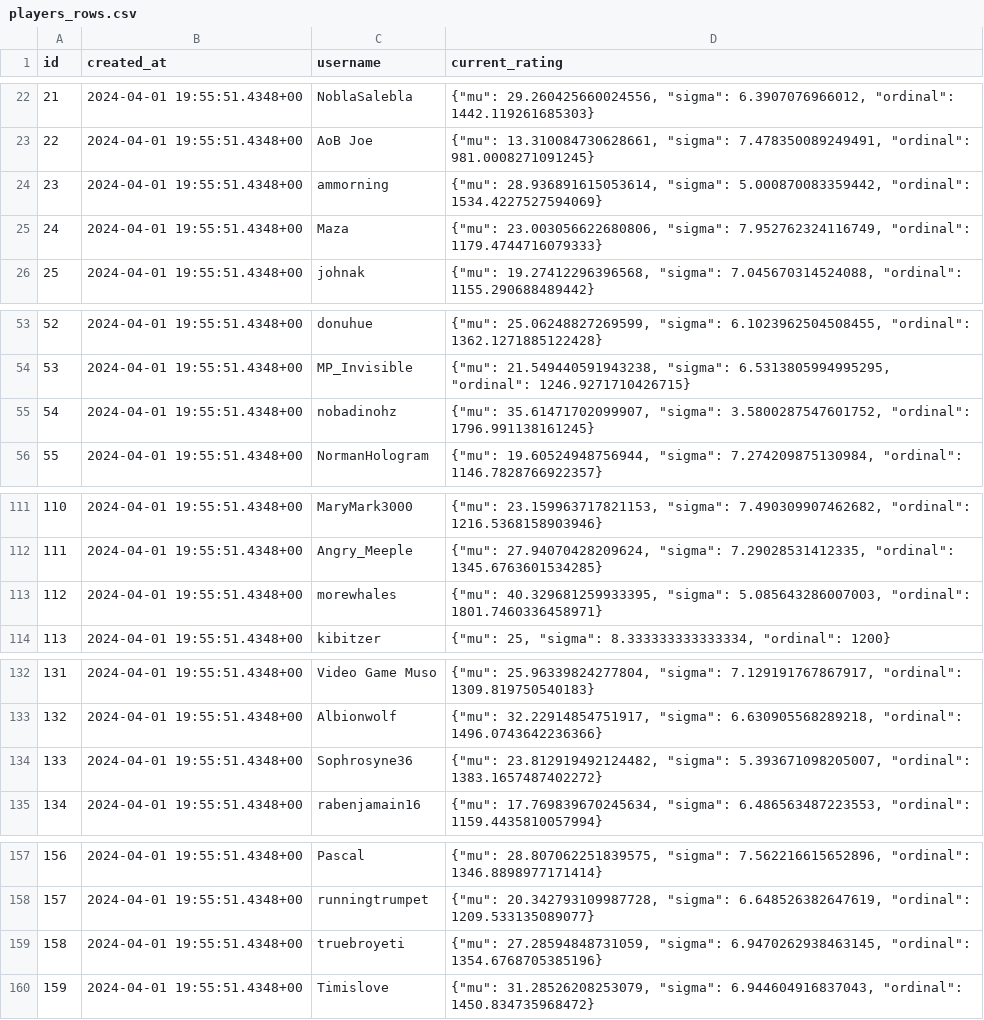
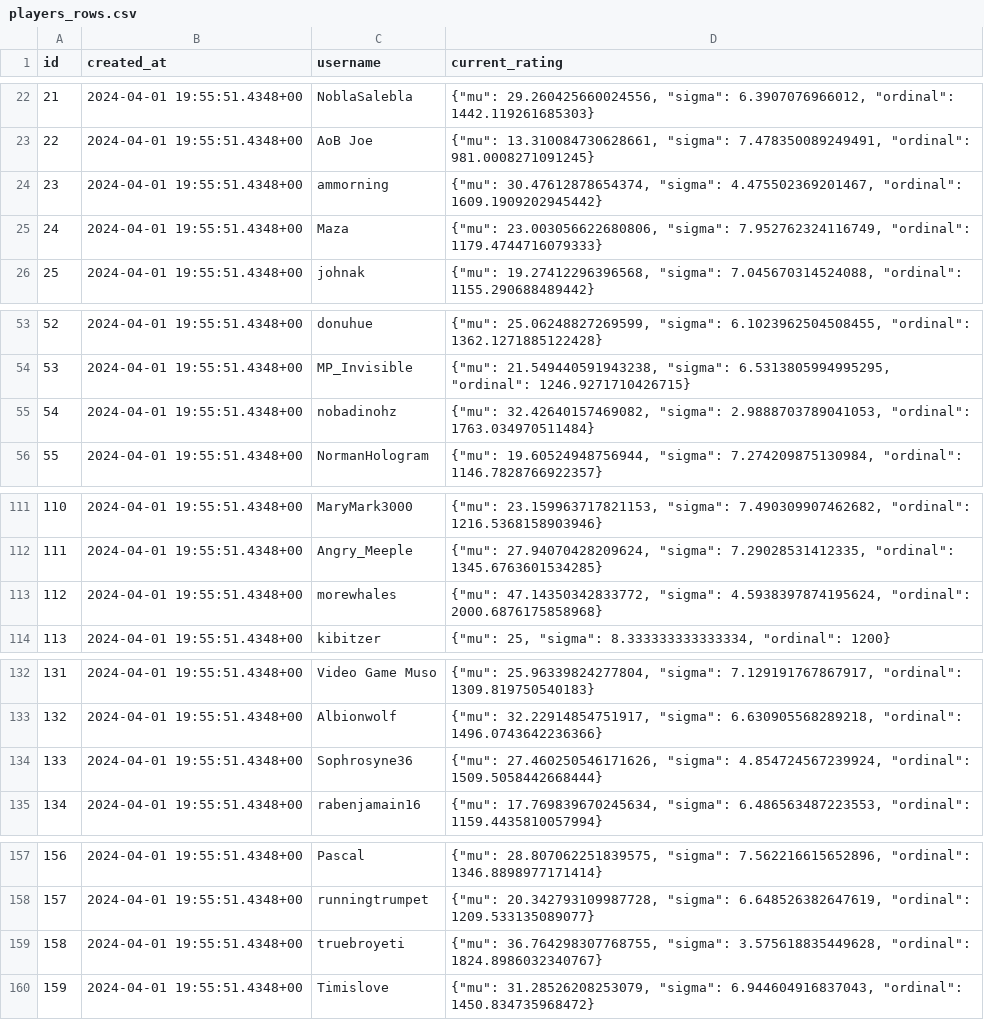
Before and after one commit to nrsimonelli/python-openskill, a CSV file: players_rows.csv, drawn as a sheet; only a part is shown, gaps mark what is left out; the diff covers the shown part only.

```diff
--- a/players_rows.csv
+++ b/players_rows.csv
@@ -23,3 +23,3 @@ id,created_at,username,current_rating
 22,2024-04-01 19:55:51.4348+00,AoB Joe,"{""mu"": 13.310084730628661, ""sigma"": 7.478350089249491, ""ordinal"": 981.0008271091245}"
-23,2024-04-01 19:55:51.4348+00,ammorning,"{""mu"": 28.936891615053614, ""sigma"": 5.000870083359442, ""ordinal"": 1534.4227527594069}"
+23,2024-04-01 19:55:51.4348+00,ammorning,"{""mu"": 30.47612878654374, ""sigma"": 4.475502369201467, ""ordinal"": 1609.1909202945442}"
 24,2024-04-01 19:55:51.4348+00,Maza,"{""mu"": 23.003056622680806, ""sigma"": 7.952762324116749, ""ordinal"": 1179.4744716079333}"
@@ -54,3 +54,3 @@ id,created_at,username,current_rating
 53,2024-04-01 19:55:51.4348+00,MP_Invisible,"{""mu"": 21.549440591943238, ""sigma"": 6.5313805994995295, ""ordinal"": 1246.9271710426715}"
-54,2024-04-01 19:55:51.4348+00,nobadinohz,"{""mu"": 35.61471702099907, ""sigma"": 3.5800287547601752, ""ordinal"": 1796.991138161245}"
+54,2024-04-01 19:55:51.4348+00,nobadinohz,"{""mu"": 32.42640157469082, ""sigma"": 2.9888703789041053, ""ordinal"": 1763.034970511484}"
 55,2024-04-01 19:55:51.4348+00,NormanHologram,"{""mu"": 19.60524948756944, ""sigma"": 7.274209875130984, ""ordinal"": 1146.7828766922357}"
@@ -112,3 +112,3 @@ id,created_at,username,current_rating
 111,2024-04-01 19:55:51.4348+00,Angry_Meeple,"{""mu"": 27.94070428209624, ""sigma"": 7.29028531412335, ""ordinal"": 1345.6763601534285}"
-112,2024-04-01 19:55:51.4348+00,morewhales,"{""mu"": 40.329681259933395, ""sigma"": 5.085643286007003, ""ordinal"": 1801.7460336458971}"
+112,2024-04-01 19:55:51.4348+00,morewhales,"{""mu"": 47.14350342833772, ""sigma"": 4.5938397874195624, ""ordinal"": 2000.6876175858968}"
 113,2024-04-01 19:55:51.4348+00,kibitzer,"{""mu"": 25, ""sigma"": 8.333333333333334, ""ordinal"": 1200}"
@@ -133,3 +133,3 @@ id,created_at,username,current_rating
 132,2024-04-01 19:55:51.4348+00,Albionwolf,"{""mu"": 32.22914854751917, ""sigma"": 6.630905568289218, ""ordinal"": 1496.0743642236366}"
-133,2024-04-01 19:55:51.4348+00,Sophrosyne36,"{""mu"": 23.812919492124482, ""sigma"": 5.393671098205007, ""ordinal"": 1383.1657487402272}"
+133,2024-04-01 19:55:51.4348+00,Sophrosyne36,"{""mu"": 27.460250546171626, ""sigma"": 4.854724567239924, ""ordinal"": 1509.5058442668444}"
 134,2024-04-01 19:55:51.4348+00,rabenjamain16,"{""mu"": 17.769839670245634, ""sigma"": 6.486563487223553, ""ordinal"": 1159.4435810057994}"
@@ -158,3 +158,3 @@ id,created_at,username,current_rating
 157,2024-04-01 19:55:51.4348+00,runningtrumpet,"{""mu"": 20.342793109987728, ""sigma"": 6.648526382647619, ""ordinal"": 1209.533135089077}"
-158,2024-04-01 19:55:51.4348+00,truebroyeti,"{""mu"": 27.28594848731059, ""sigma"": 6.9470262938463145, ""ordinal"": 1354.6768705385196}"
+158,2024-04-01 19:55:51.4348+00,truebroyeti,"{""mu"": 36.764298307768755, ""sigma"": 3.575618835449628, ""ordinal"": 1824.8986032340767}"
 159,2024-04-01 19:55:51.4348+00,Timislove,"{""mu"": 31.28526208253079, ""sigma"": 6.944604916837043, ""ordinal"": 1450.834735968472}"
```
Also changed, not shown: 11 added rows and 25 edited cells elsewhere in this file, events_rows.csv, 8 other files.
